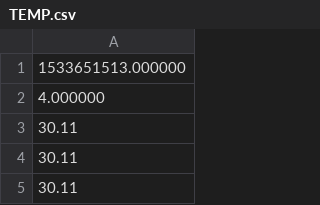
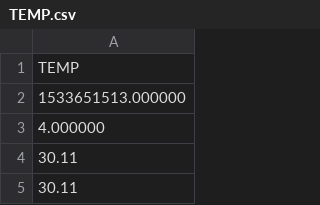
Before and after one commit to ykdevep/Proyectos, a CSV file: BancosDatos/E4/TEMP.csv, drawn as a sheet; only a part is shown; the shorter side is filled out with more unchanged rows; the diff names each change by its address in the sheet, - before the commit and + after, or states it on an @@ line.

```diff
--- a/BancosDatos/E4/TEMP.csv
+++ b/BancosDatos/E4/TEMP.csv
+row 1: TEMP
```
Also changed, not shown: BancosDatos/E4/EDA.csv, BancosDatos/E4/HR.csv, 1 other file.
